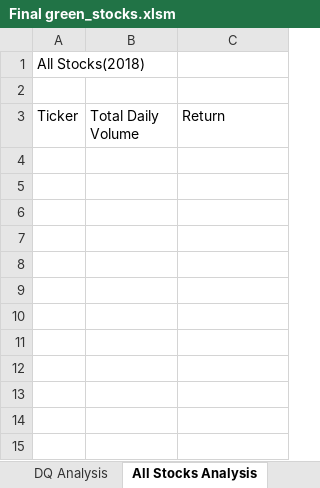
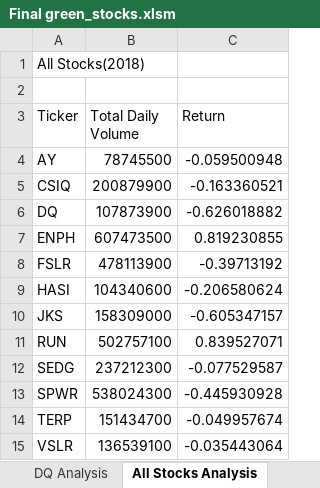
Before and after one commit to CharityThuku/Stock_Analyis1, an Excel workbook: Final green_stocks.xlsm, sheet All Stocks Analysis, drawn as a sheet; values as stored, in another font and other column widths than the file's, no borders; the diff names each change by its address in the sheet, - before the commit and + after, or states it on an @@ line.

```diff
--- a/Final green_stocks.xlsm (sheet All Stocks Analysis)
+++ b/Final green_stocks.xlsm (sheet All Stocks Analysis)
+row 4: AY | 78745500 | -0.059500948
+row 5: CSIQ | 200879900 | -0.163360521
+row 6: DQ | 107873900 | -0.626018882
+row 7: ENPH | 607473500 | 0.819230855
+row 8: FSLR | 478113900 | -0.39713192
+row 9: HASI | 104340600 | -0.206580624
+row 10: JKS | 158309000 | -0.605347157
+row 11: RUN | 502757100 | 0.839527071
+row 12: SEDG | 237212300 | -0.077529587
+row 13: SPWR | 538024300 | -0.445930928
+row 14: TERP | 151434700 | -0.049957674
+row 15: VSLR | 136539100 | -0.035443064
```
Also changed, not shown: sheet 2018.
